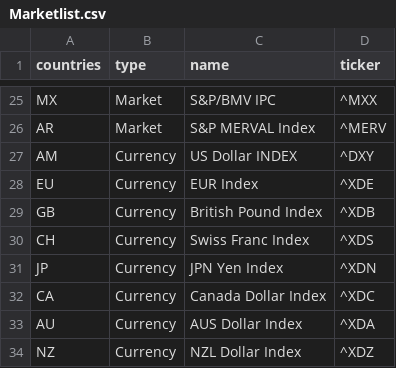
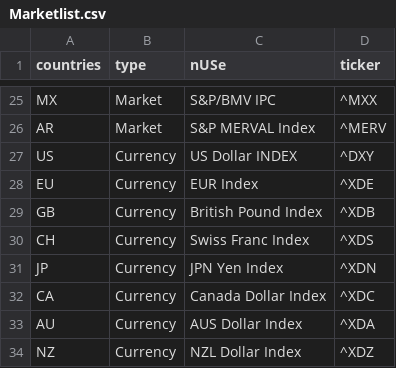
Before and after one commit to parkminhyung/R-code-for-finance, a CSV file: Market list/Marketlist.csv, drawn as a sheet; only a part is shown, gaps mark what is left out; the diff covers the shown part only.

```diff
--- a/Market list/Marketlist.csv
+++ b/Market list/Marketlist.csv
@@ -1 +1 @@
-countries,type,name,ticker
+countries,type,nUSe,ticker
@@ -26,3 +26,3 @@ MX,Market,S&P/BMV IPC,^MXX
 AR,Market,S&P MERVAL Index,^MERV
-AM,Currency,US Dollar INDEX,^DXY
+US,Currency,US Dollar INDEX,^DXY
 EU,Currency,EUR Index,^XDE
```
Also changed, not shown: 21 edited cells elsewhere in this file.
